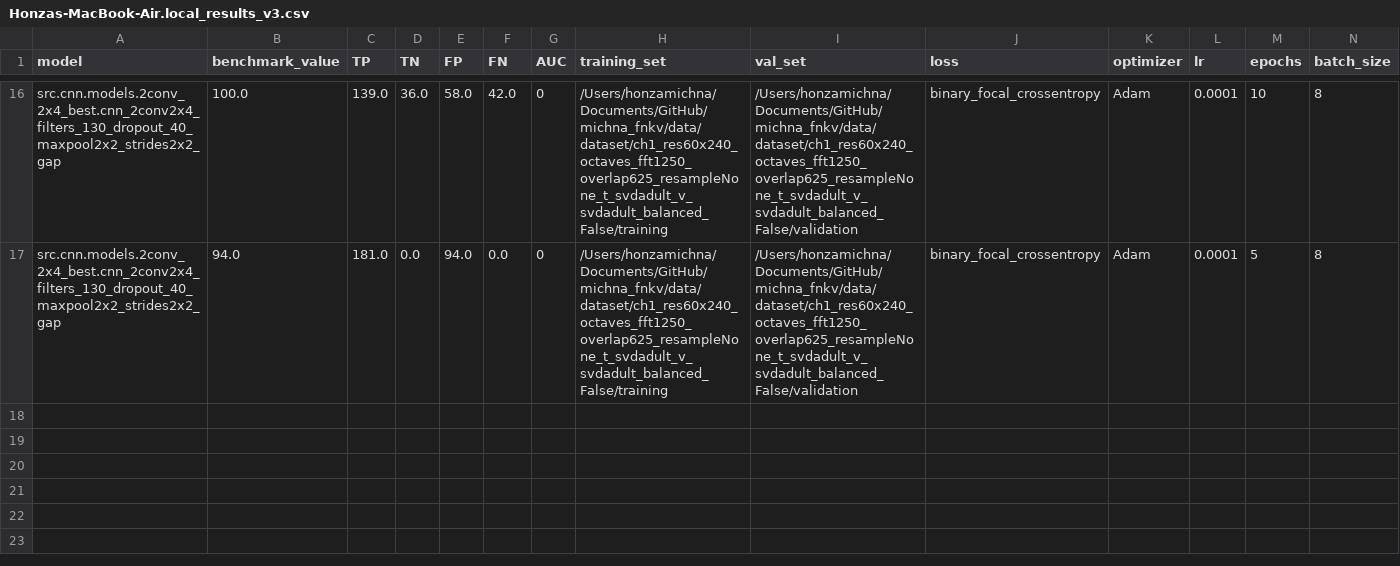
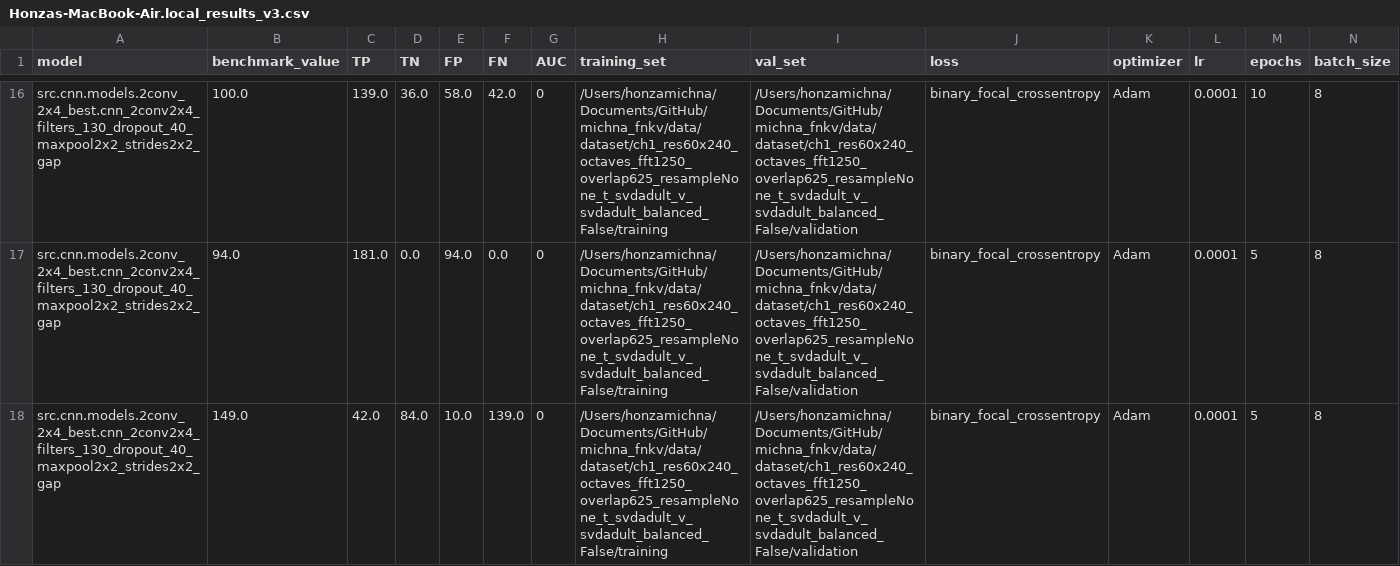
Before and after one commit to chemik-bit/michna_fnkv, a CSV file: data/results/Honzas-MacBook-Air.local_results_v3.csv, drawn as a sheet; only a part is shown, gaps mark what is left out; rows hold the shown columns only; the diff names each change by its address in the sheet, - before the commit and + after, or states it on an @@ line.

```diff
--- a/data/results/Honzas-MacBook-Air.local_results_v3.csv
+++ b/data/results/Honzas-MacBook-Air.local_results_v3.csv
+row 18: src.cnn.models.2conv_2x4_best.cnn_2conv2x4_filters_130_dropout_40_maxpool2x2_strides2x2_gap | 149.0 | 42.0 | 84.0 | 10.0 | 139.0 | 0 | /Users/honzamichna/Documents/GitHub/michna_fnkv/data/dataset/ch1_res60x240_octaves_fft1250_overlap625_resampleNone_t_svdadult_v_svdadult_balanced_False/training | /Users/honzamichna/Documents/GitHub/michna_fnkv/data/dataset/ch1_res60x240_octaves_fft1250_overlap625_resampleNone_t_svdadult_v_svdadult_balanced_False/validation | binary_focal_crossentropy | Adam | 0.0001 | 5 | 8
```
Also changed, not shown: 6 other files.
